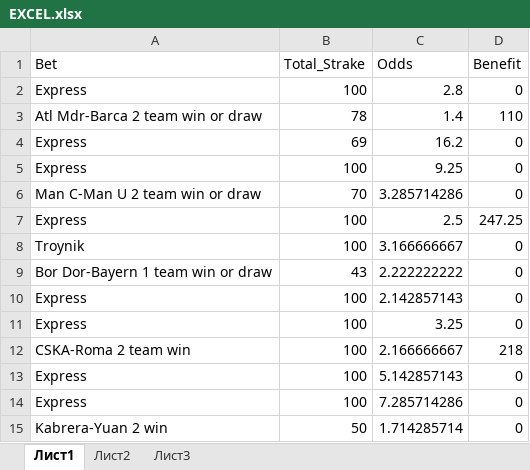
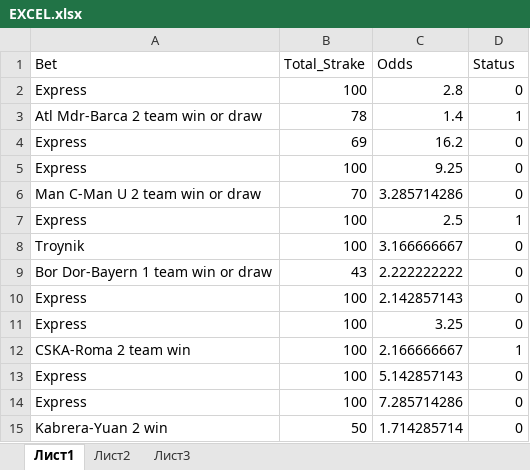
Before and after one commit to shersadriddinov/solo322, an Excel workbook: src/Dataset/EXCEL.xlsx, sheet Лист1, drawn as a sheet; values as stored, in another font and other column widths than the file's, no borders; the diff names each change by its address in the sheet, - before the commit and + after, or states it on an @@ line.

Commit message:
Ula: Excel files changed

```diff
--- a/src/Dataset/EXCEL.xlsx (sheet Лист1)
+++ b/src/Dataset/EXCEL.xlsx (sheet Лист1)
-D1: Benefit
+D1: Status
-D3 (Status): 110
+D3 (Status): 1
-D7 (Status): 247.25
+D7 (Status): 1
-D12 (Status): 218
+D12 (Status): 1
```
Also changed, not shown: src/Dataset/EXCEL2.xlsx, src/Dataset/EXCEL3.xlsx, 1 other file.
